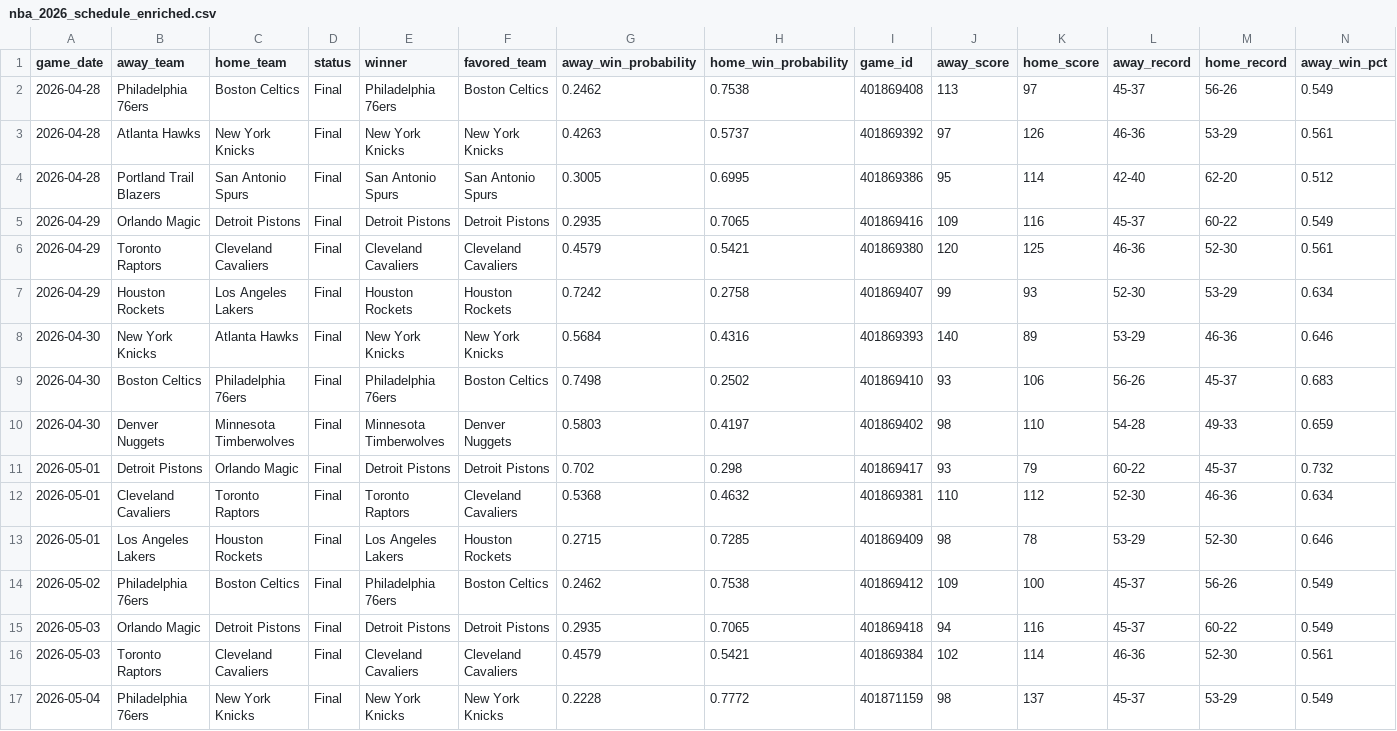
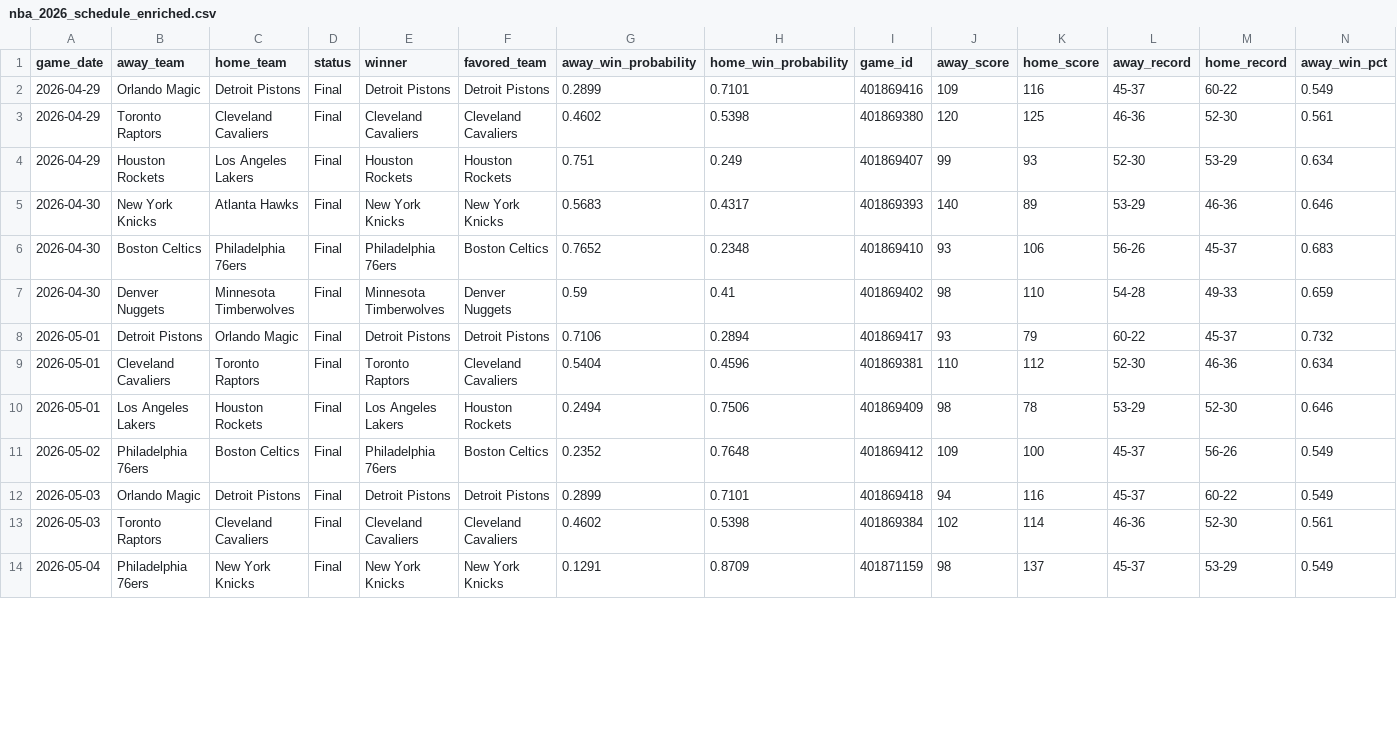
Before and after one commit to mfradkin2/mlb-predictions, a CSV file: nba_2026_schedule_enriched.csv, drawn as a sheet; only a part is shown; removed rows and columns are numbered as before the commit, all else as after; rows hold the shown columns only; the diff covers the shown part only; the diff names each change by its address in the sheet, - before the commit and + after, or states it on an @@ line.

```diff
--- a/nba_2026_schedule_enriched.csv
+++ b/nba_2026_schedule_enriched.csv
-row 2: 2026-04-28 | Philadelphia 76ers | Boston Celtics | Final | Philadelphia 76ers | Boston Celtics | 0.2462 | 0.7538 | 401869408 | 113 | 97 | 45-37 | 56-26 | 0.549
-row 3: 2026-04-28 | Atlanta Hawks | New York Knicks | Final | New York Knicks | New York Knicks | 0.4263 | 0.5737 | 401869392 | 97 | 126 | 46-36 | 53-29 | 0.561
-row 4: 2026-04-28 | Portland Trail Blazers | San Antonio Spurs | Final | San Antonio Spurs | San Antonio Spurs | 0.3005 | 0.6995 | 401869386 | 95 | 114 | 42-40 | 62-20 | 0.512
-G2 (away_win_probability): 0.2935
+G2 (away_win_probability): 0.2899
-H2 (home_win_probability): 0.7065
+H2 (home_win_probability): 0.7101
-G3 (away_win_probability): 0.4579
+G3 (away_win_probability): 0.4602
-H3 (home_win_probability): 0.5421
+H3 (home_win_probability): 0.5398
-G4 (away_win_probability): 0.7242
+G4 (away_win_probability): 0.751
-H4 (home_win_probability): 0.2758
+H4 (home_win_probability): 0.249
-G5 (away_win_probability): 0.5684
+G5 (away_win_probability): 0.5683
-H5 (home_win_probability): 0.4316
+H5 (home_win_probability): 0.4317
-G6 (away_win_probability): 0.7498
+G6 (away_win_probability): 0.7652
-H6 (home_win_probability): 0.2502
+H6 (home_win_probability): 0.2348
-G7 (away_win_probability): 0.5803
+G7 (away_win_probability): 0.59
-H7 (home_win_probability): 0.4197
+H7 (home_win_probability): 0.41
-G8 (away_win_probability): 0.702
+G8 (away_win_probability): 0.7106
-H8 (home_win_probability): 0.298
+H8 (home_win_probability): 0.2894
-G9 (away_win_probability): 0.5368
+G9 (away_win_probability): 0.5404
-H9 (home_win_probability): 0.4632
+H9 (home_win_probability): 0.4596
-G10 (away_win_probability): 0.2715
+G10 (away_win_probability): 0.2494
-H10 (home_win_probability): 0.7285
+H10 (home_win_probability): 0.7506
-G11 (away_win_probability): 0.2462
+G11 (away_win_probability): 0.2352
-H11 (home_win_probability): 0.7538
+H11 (home_win_probability): 0.7648
-G12 (away_win_probability): 0.2935
+G12 (away_win_probability): 0.2899
-H12 (home_win_probability): 0.7065
+H12 (home_win_probability): 0.7101
-G13 (away_win_probability): 0.4579
+G13 (away_win_probability): 0.4602
-H13 (home_win_probability): 0.5421
+H13 (home_win_probability): 0.5398
-G14 (away_win_probability): 0.2228
+G14 (away_win_probability): 0.1291
-H14 (home_win_probability): 0.7772
+H14 (home_win_probability): 0.8709
```
Also changed, not shown: 74 edited cells elsewhere in this file, mlb_predictions.csv, nfl_2026_schedule_enriched.csv, 5 other files.
